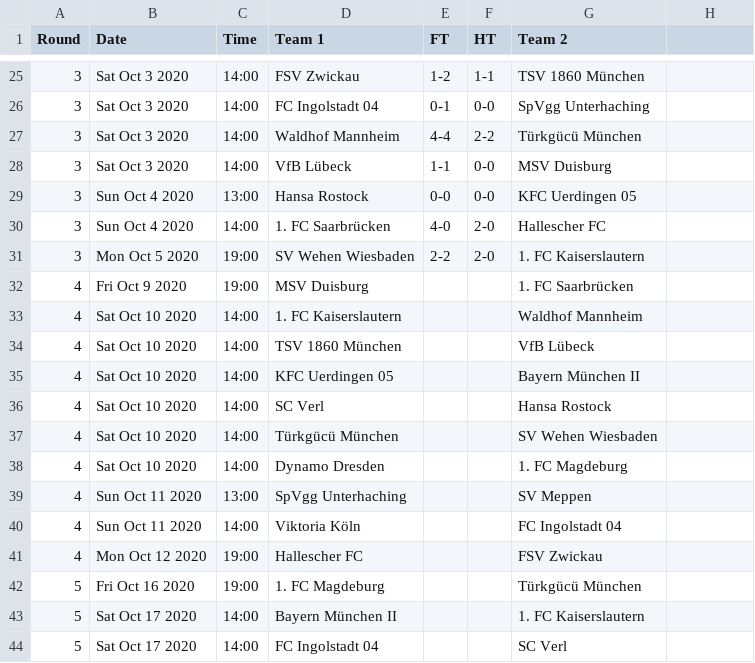
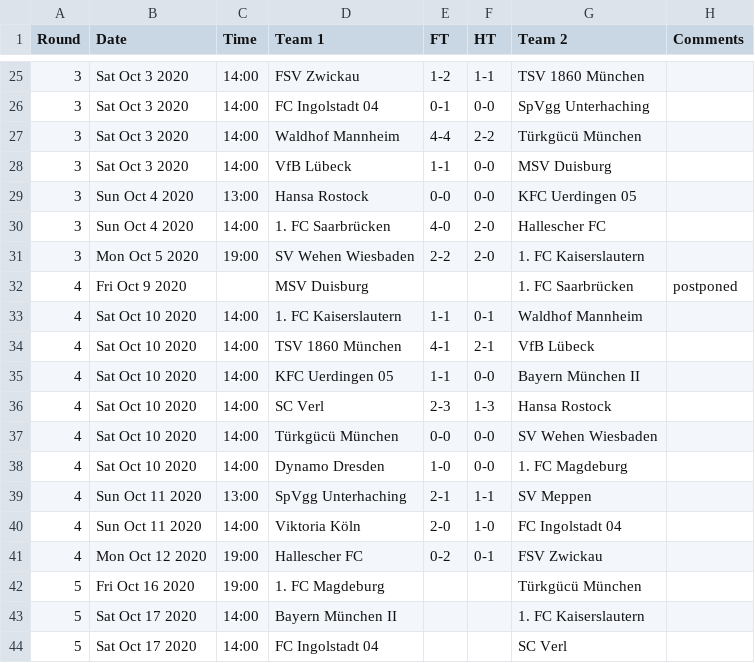
Before and after one commit to yorobot/worldfootball, a CSV file: two/2020-21/de.3.csv, drawn as a sheet; only a part is shown, gaps mark what is left out; the diff names each change by its address in the sheet, - before the commit and + after, or states it on an @@ line.

```diff
--- a/two/2020-21/de.3.csv
+++ b/two/2020-21/de.3.csv
-H1: (empty)
+H1: Comments
-C32 (Time): 19:00
+C32 (Time): (empty)
-H32 (Comments): (empty)
+H32 (Comments): postponed
-E33 (FT): (empty)
+E33 (FT): 1-1
-F33 (HT): (empty)
+F33 (HT): 0-1
-E34 (FT): (empty)
+E34 (FT): 4-1
-F34 (HT): (empty)
+F34 (HT): 2-1
-E35 (FT): (empty)
+E35 (FT): 1-1
-F35 (HT): (empty)
+F35 (HT): 0-0
-E36 (FT): (empty)
+E36 (FT): 2-3
-F36 (HT): (empty)
+F36 (HT): 1-3
-E37 (FT): (empty)
+E37 (FT): 0-0
-F37:F38 (HT): (empty)
+F37:F38 (HT): 0-0
-E38 (FT): (empty)
+E38 (FT): 1-0
-E39 (FT): (empty)
+E39 (FT): 2-1
-F39 (HT): (empty)
+F39 (HT): 1-1
-E40 (FT): (empty)
+E40 (FT): 2-0
-F40 (HT): (empty)
+F40 (HT): 1-0
-E41 (FT): (empty)
+E41 (FT): 0-2
-F41 (HT): (empty)
+F41 (HT): 0-1
```
Also changed, not shown: two/2020-21/de.1.csv, two/2020-21/eng.4.csv, 16 other files.
